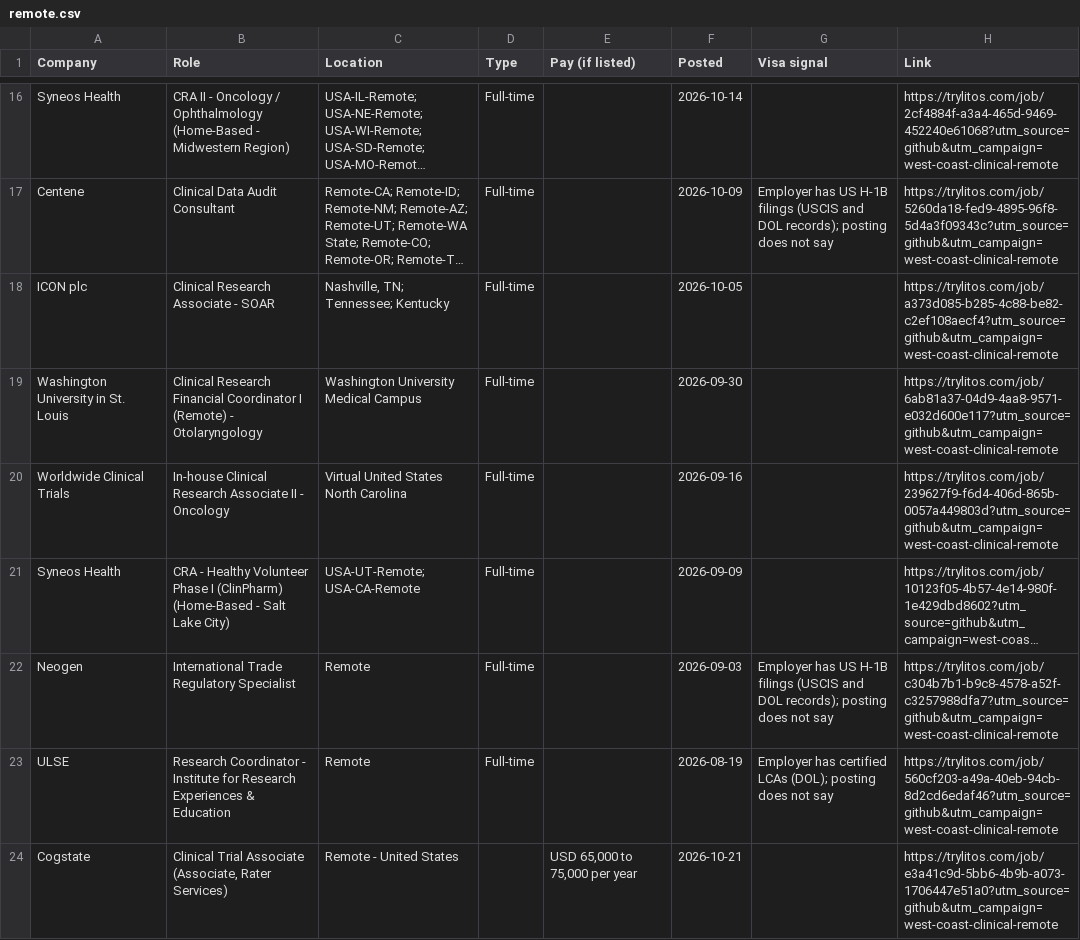
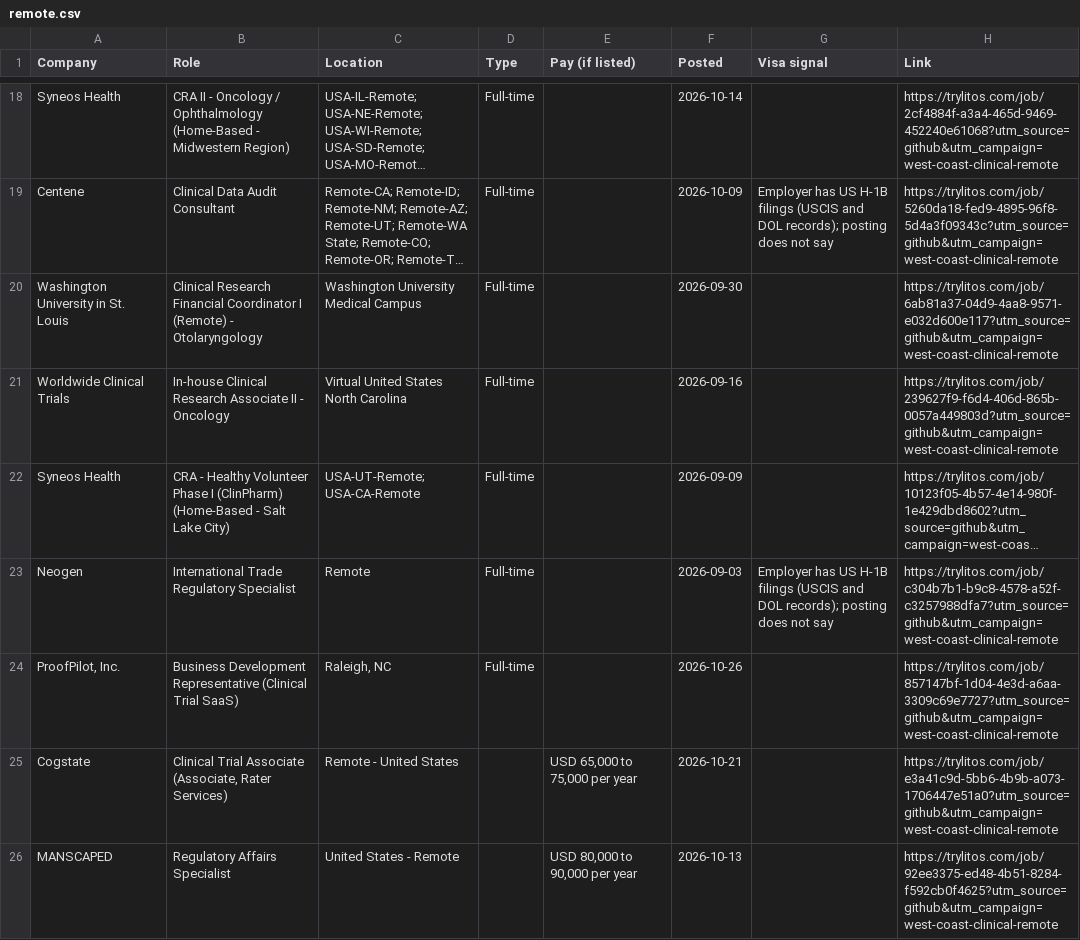
Before and after one commit to mehek-builds/West-Coast-and-Remote-Clinical-Research-Jobs, a CSV file: csv/remote.csv, drawn as a sheet; only a part is shown, gaps mark what is left out; the shorter side is filled out with more unchanged rows; long unchanged cells end in …; removed rows and columns are numbered as before the commit, all else as after; the diff covers the shown part only; the diff names each change by its address in the sheet, - before the commit and + after, or states it on an @@ line.

```diff
--- a/csv/remote.csv
+++ b/csv/remote.csv
-row 18: ICON plc | Clinical Research Associate - SOAR | Nashville, TN; Tennessee; Kentucky | Full-time |  | 2026-10-05 |  | https://trylitos.com/job/a373d085-b285-4c88-be82-c2ef108aecf4?utm_source=github&utm_campaign=west-coast-clinical-remote
-row 23: ULSE | Research Coordinator - Institute for Research Experiences & Education | Remote | Full-time |  | 2026-08-19 | Employer has certified LCAs (DOL); posting does not say | https://trylitos.com/job/560cf203-a49a-40eb-94cb-8d2cd6edaf46?utm_source=github&utm_campaign=west-coast-clinical-remote
+row 24: ProofPilot, Inc. | Business Development Representative (Clinical Trial SaaS) | Raleigh, NC | Full-time |  | 2026-10-26 |  | https://trylitos.com/job/857147bf-1d04-4e3d-a6aa-3309c69e7727?utm_source=github&utm_campaign=west-coast-clinical-remote
```
Also changed, not shown: 6 added rows, 7 removed rows and 5 edited cells elsewhere in this file, csv/all.csv, csv/bay-area.csv, 7 other files.
